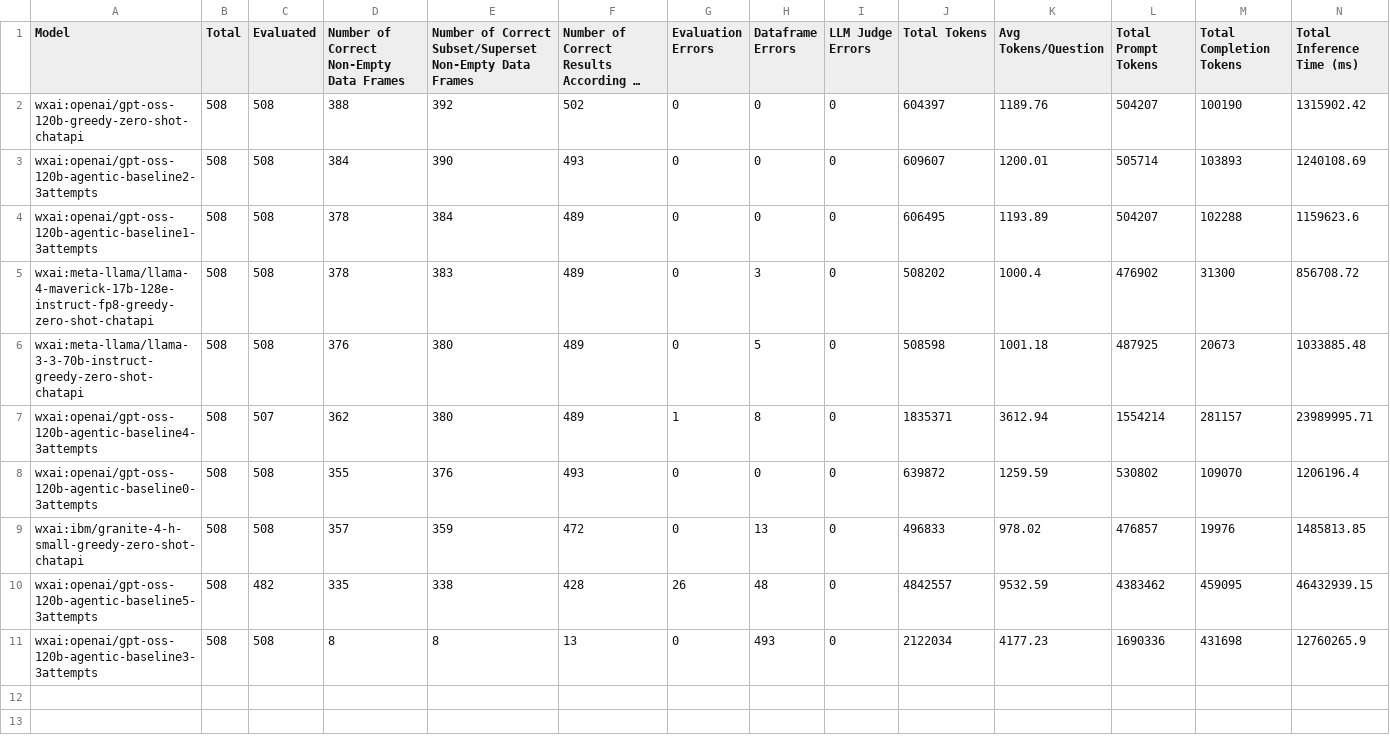
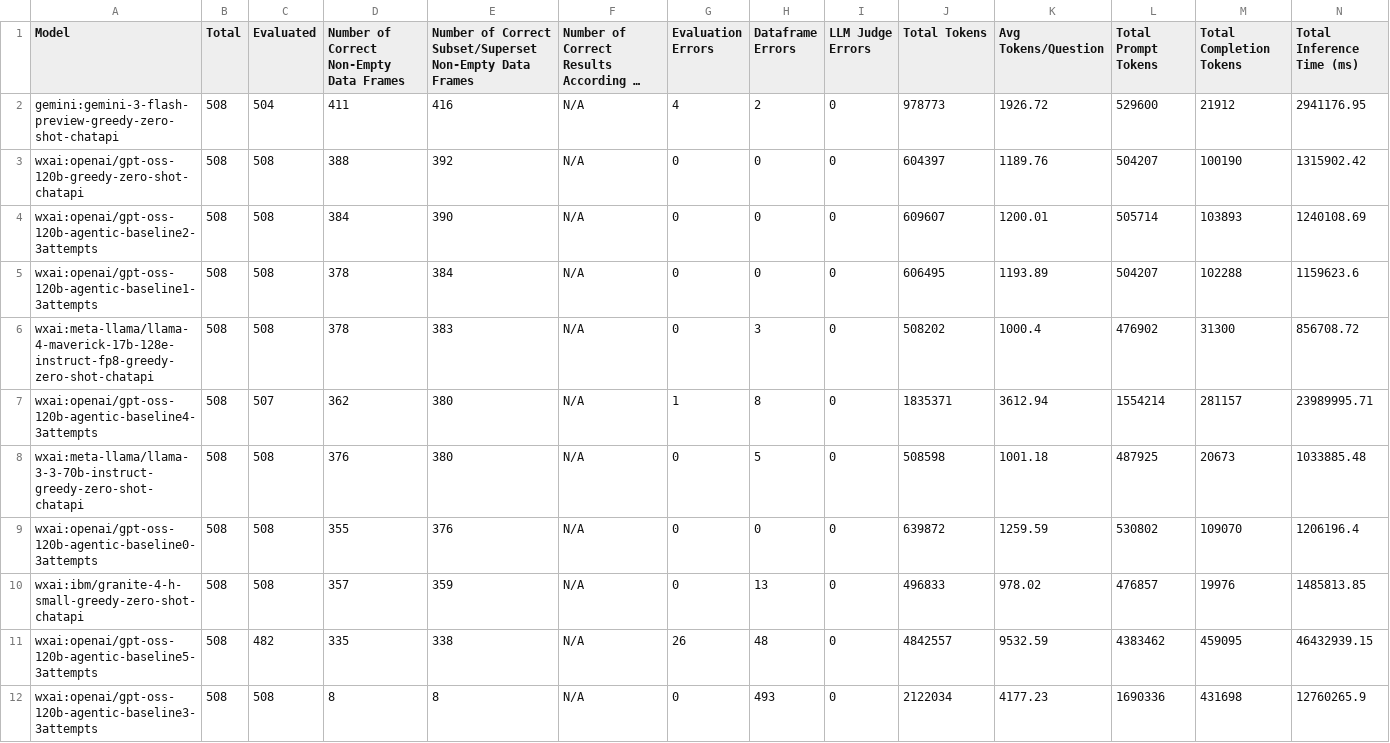
Before and after one commit to IBM/text2sql-eval-toolkit, a CSV file: data/results/spider_realistic-predictions_eval_summary.csv, drawn as a sheet; only a part is shown; long unchanged cells end in …; removed rows and columns are numbered as before the commit, all else as after; rows hold the shown columns only; the diff names each change by its address in the sheet, - before the commit and + after, or states it on an @@ line.

```diff
--- a/data/results/spider_realistic-predictions_eval_summary.csv
+++ b/data/results/spider_realistic-predictions_eval_summary.csv
+row 2: gemini:gemini-3-flash-preview-greedy-zero-shot-chatapi | 508 | 504 | 411 | 416 | N/A | 4 | 2 | 0 | 978773 | 1926.72 | 529600 | 21912 | 2941176.95
-F3: 502
+F3: N/A
-F4: 493
+F4: N/A
-F5:F6: 489
+F5:F6: N/A
-row 6: wxai:meta-llama/llama-3-3-70b-instruct-greedy-zero-shot-chatapi | 508 | 508 | 376 | 380 | 489 | 0 | 5 | 0 | 508598 | 1001.18 | 487925 | 20673 | 1033885.48
-F7: 489
+F7: N/A
+row 8: wxai:meta-llama/llama-3-3-70b-instruct-greedy-zero-shot-chatapi | 508 | 508 | 376 | 380 | N/A | 0 | 5 | 0 | 508598 | 1001.18 | 487925 | 20673 | 1033885.48
-F9: 493
+F9: N/A
-F10: 472
+F10: N/A
-F11: 428
+F11: N/A
-F12: 13
+F12: N/A
```
Also changed, not shown: data/results/archer_en_dev-predictions_eval_summary.csv, data/results/bird_mini_dev_postgres-predictions_eval_summary.csv, 24 other files.
